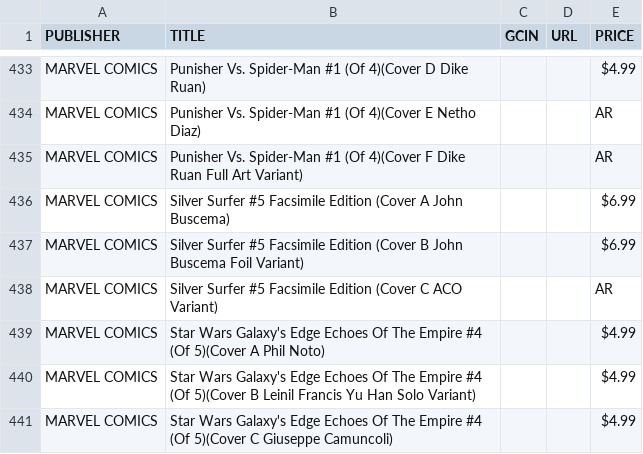
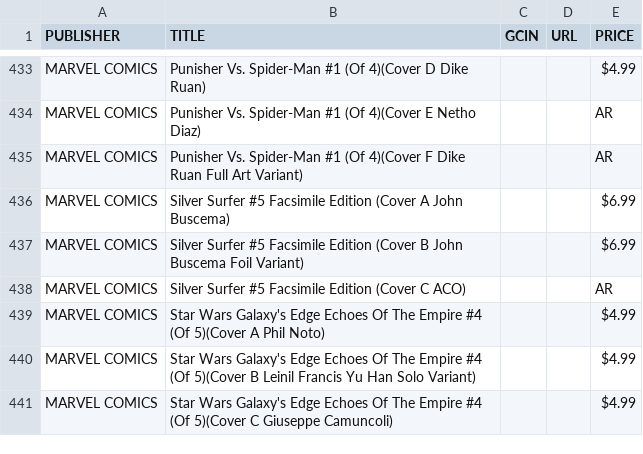
Before and after one commit to cslepage/comiclist_checklist, a CSV file: checklist.csv, drawn as a sheet; only a part is shown, gaps mark what is left out.

Commit message:
Update checklist.csv

```diff
--- a/checklist.csv
+++ b/checklist.csv
@@ -437,3 +437,3 @@ MARVEL COMICS,Silver Surfer #5 Facsimile Edition (Cover A John Buscema),,,$6.99
 MARVEL COMICS,Silver Surfer #5 Facsimile Edition (Cover B John Buscema Foil Variant),,,$6.99
-MARVEL COMICS,Silver Surfer #5 Facsimile Edition (Cover C ACO Variant),,,AR
+MARVEL COMICS,Silver Surfer #5 Facsimile Edition (Cover C ACO),,,AR
 MARVEL COMICS,Star Wars Galaxy's Edge Echoes Of The Empire #4 (Of 5)(Cover A Phil Noto),,,$4.99
```
